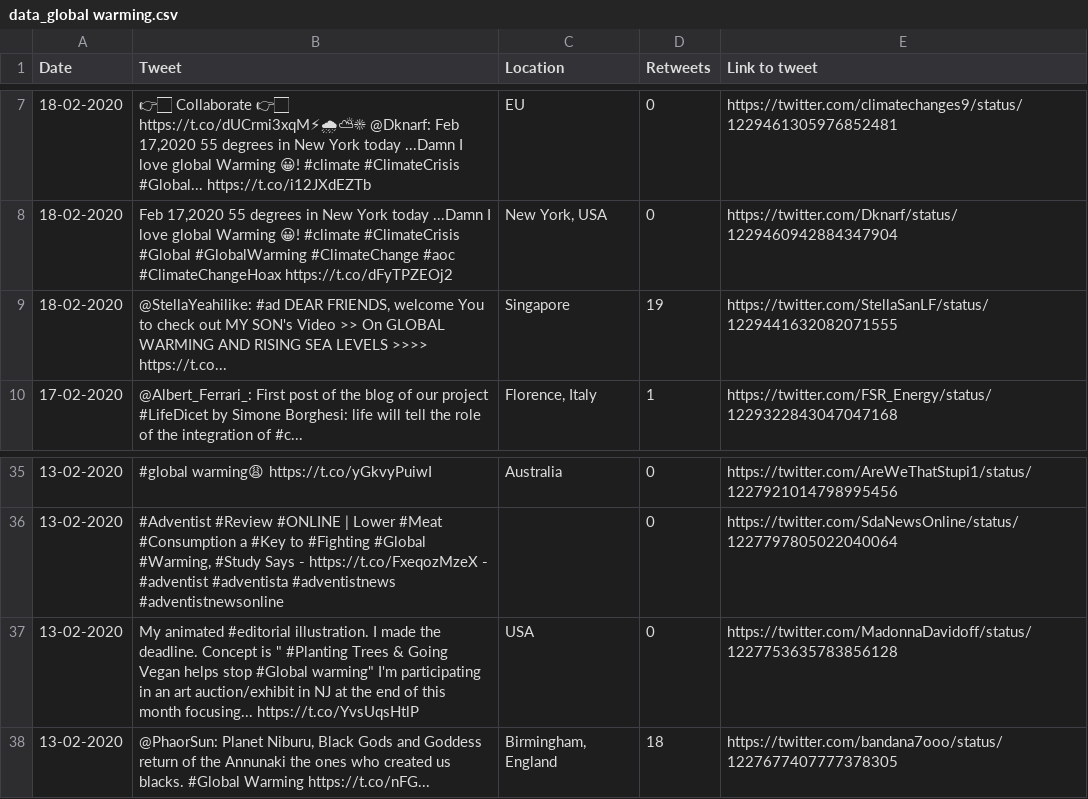
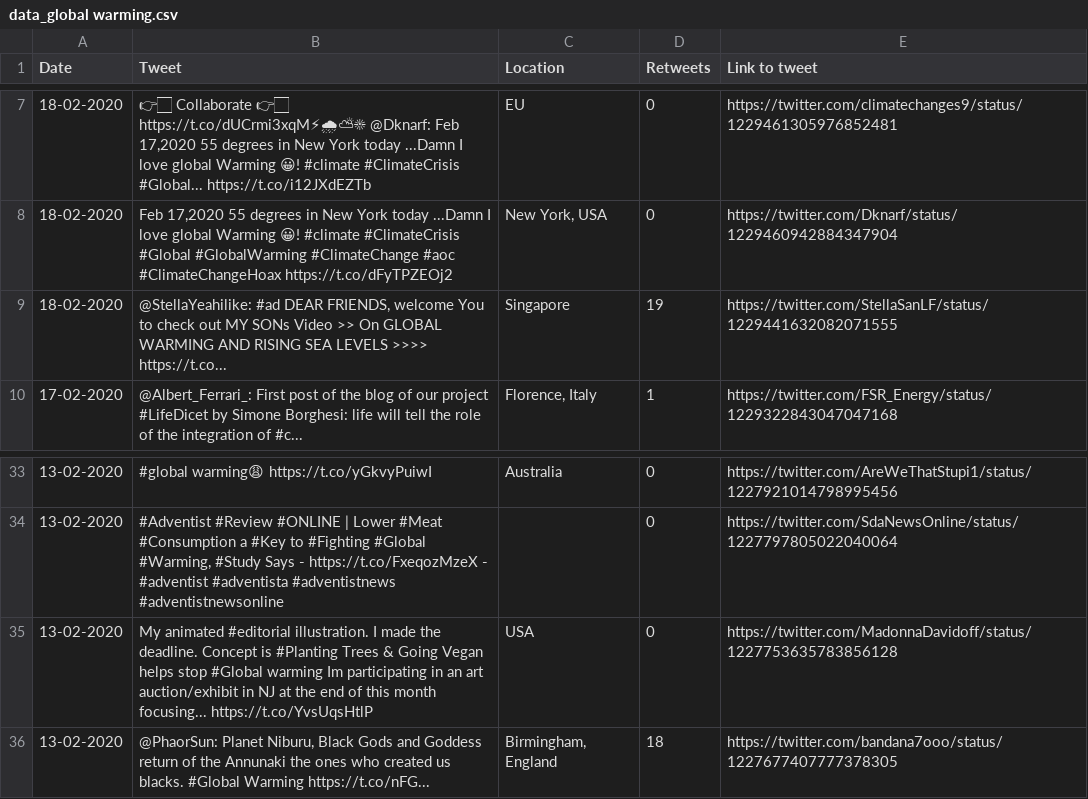
Before and after one commit to weirenye/ICT1009JAVA, a CSV file: maven-ui/data_global warming.csv, drawn as a sheet; only a part is shown, gaps mark what is left out; the diff covers the shown part only.

```diff
--- a/maven-ui/data_global warming.csv
+++ b/maven-ui/data_global warming.csv
@@ -8,3 +8,3 @@
 "18-02-2020","Feb 17,2020  55 degrees in New York today ...Damn I love global Warming 😀!  #climate  #ClimateCrisis  #Global  #GlobalWarming  #ClimateChange  #aoc  #ClimateChangeHoax https://t.co/dFyTPZEOj2","New York, USA","0","https://twitter.com/Dknarf/status/1229460942884347904"
-"18-02-2020"," @StellaYeahilike: #ad DEAR FRIENDS, welcome You to check out MY SON's Video >> On GLOBAL WARMING AND RISING SEA LEVELS >>>> https://t.co...","Singapore","19","https://twitter.com/StellaSanLF/status/1229441632082071555"
+"18-02-2020"," @StellaYeahilike: #ad DEAR FRIENDS, welcome You to check out MY SONs Video >> On GLOBAL WARMING AND RISING SEA LEVELS >>>> https://t.co...","Singapore","19","https://twitter.com/StellaSanLF/status/1229441632082071555"
 "17-02-2020"," @Albert_Ferrari_: First post of the blog of our project  #LifeDicet by Simone Borghesi: life will tell the role of the integration of #c...","Florence, Italy","1","https://twitter.com/FSR_Energy/status/1229322843047047168"
@@ -36,3 +34,3 @@
 "13-02-2020","#Adventist #Review #ONLINE | Lower #Meat #Consumption a #Key to #Fighting #Global #Warming, #Study Says - https://t.co/FxeqozMzeX -   #adventist #adventista #adventistnews #adventistnewsonline","","0","https://twitter.com/SdaNewsOnline/status/1227797805022040064"
-"13-02-2020","My animated #editorial  illustration. I made the deadline. Concept is "" #Planting Trees & Going Vegan helps stop #Global warming"" I'm participating in an art auction/exhibit in NJ at the end of this month focusing... https://t.co/YvsUqsHtlP","USA","0","https://twitter.com/MadonnaDavidoff/status/1227753635783856128"
+"13-02-2020","My animated #editorial  illustration. I made the deadline. Concept is  #Planting Trees & Going Vegan helps stop #Global warming Im participating in an art auction/exhibit in NJ at the end of this month focusing... https://t.co/YvsUqsHtlP","USA","0","https://twitter.com/MadonnaDavidoff/status/1227753635783856128"
 "13-02-2020"," @PhaorSun: Planet Niburu, Black Gods and Goddess return of the Annunaki the ones who created us blacks. #Global Warming https://t.co/nFG...","Birmingham, England","18","https://twitter.com/bandana7ooo/status/1227677407777378305"
```
Also changed, not shown: 9 added rows, 2 removed rows and 9 edited cells elsewhere in this file, maven-ui/data_greenhouse gas.csv, 12 other files.
